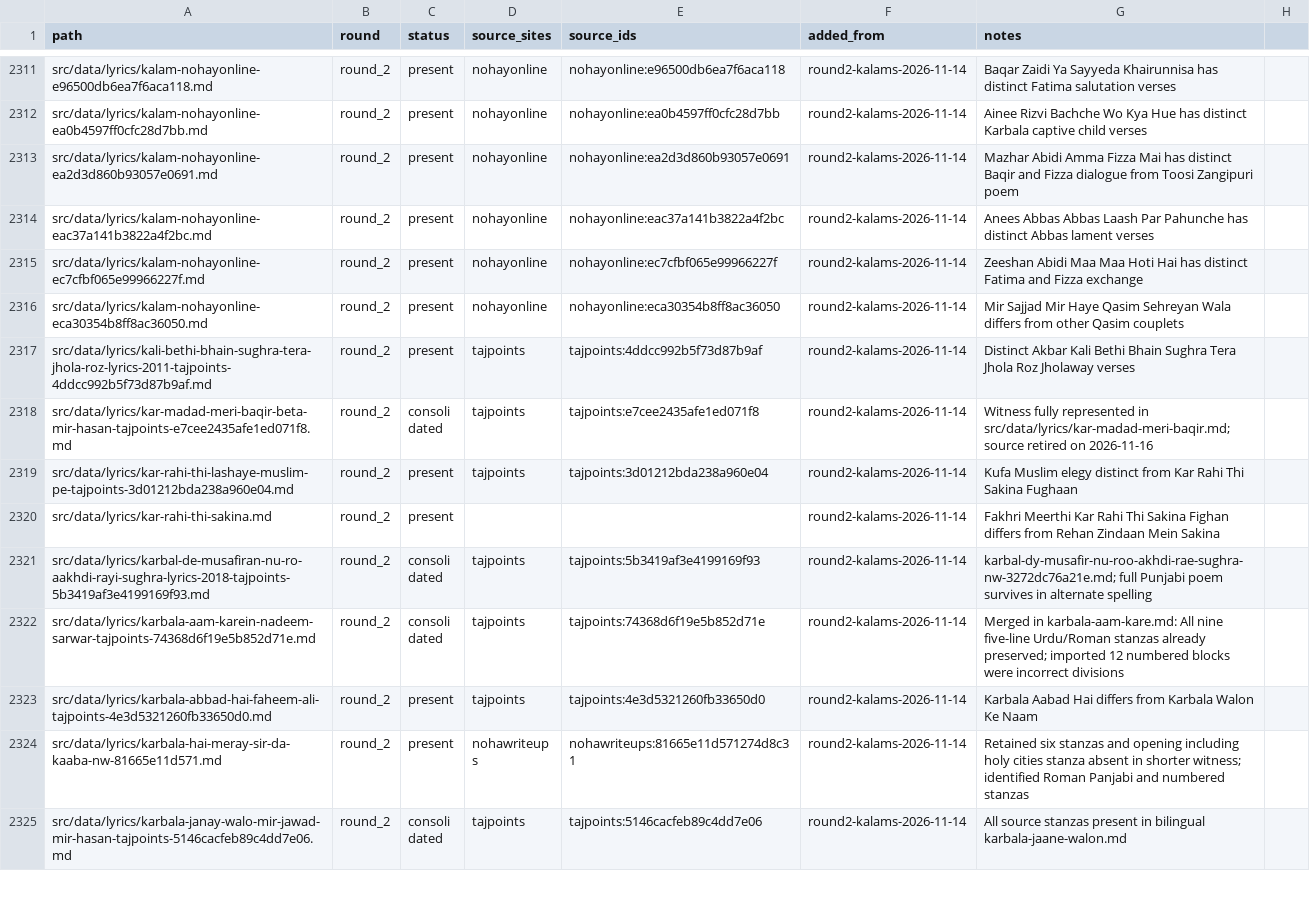
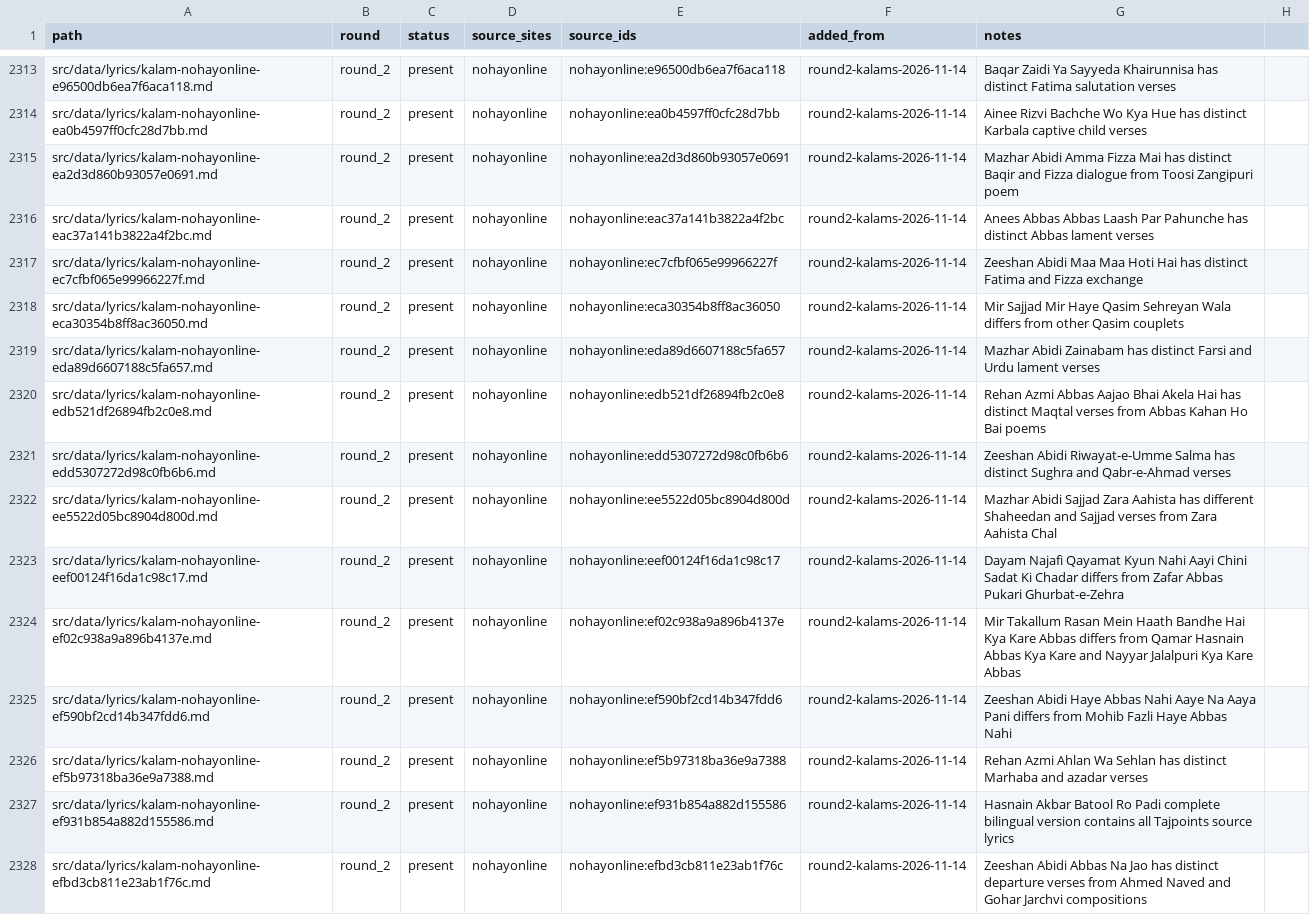
Before and after one commit to GhayurH/lyrics-site, a CSV file: audit/round2-dedup-wip.csv, drawn as a sheet; only a part is shown, gaps mark what is left out; the shorter side is filled out with more unchanged rows; the diff covers the shown part only; the diff names each change by its address in the sheet, - before the commit and + after, or states it on an @@ line.

Commit message:
Review 20 further NohaOnline poems; remove three duplicate source files [skip ci]

```diff
--- a/audit/round2-dedup-wip.csv
+++ b/audit/round2-dedup-wip.csv
+row 2319: src/data/lyrics/kalam-nohayonline-eda89d6607188c5fa657.md | round_2 | present | nohayonline | nohayonline:eda89d6607188c5fa657 | round2-kalams-2026-11-14 | Mazhar Abidi Zainabam has distinct Farsi and Urdu lament verses
+row 2320: src/data/lyrics/kalam-nohayonline-edb521df26894fb2c0e8.md | round_2 | present | nohayonline | nohayonline:edb521df26894fb2c0e8 | round2-kalams-2026-11-14 | Rehan Azmi Abbas Aajao Bhai Akela Hai has distinct Maqtal verses from Abbas Kahan Ho Bai poems
+row 2321: src/data/lyrics/kalam-nohayonline-edd5307272d98c0fb6b6.md | round_2 | present | nohayonline | nohayonline:edd5307272d98c0fb6b6 | round2-kalams-2026-11-14 | Zeeshan Abidi Riwayat-e-Umme Salma has distinct Sughra and Qabr-e-Ahmad verses
+row 2322: src/data/lyrics/kalam-nohayonline-ee5522d05bc8904d800d.md | round_2 | present | nohayonline | nohayonline:ee5522d05bc8904d800d | round2-kalams-2026-11-14 | Mazhar Abidi Sajjad Zara Aahista has different Shaheedan and Sajjad verses from Zara Aahista Chal
+row 2323: src/data/lyrics/kalam-nohayonline-eef00124f16da1c98c17.md | round_2 | present | nohayonline | nohayonline:eef00124f16da1c98c17 | round2-kalams-2026-11-14 | Dayam Najafi Qayamat Kyun Nahi Aayi Chini Sadat Ki Chadar differs from Zafar Abbas Pukari Ghurbat-e-Zehra
+row 2324: src/data/lyrics/kalam-nohayonline-ef02c938a9a896b4137e.md | round_2 | present | nohayonline | nohayonline:ef02c938a9a896b4137e | round2-kalams-2026-11-14 | Mir Takallum Rasan Mein Haath Bandhe Hai Kya Kare Abbas differs from Qamar Hasnain Abbas Kya Kare and Nayyar Jalalpuri Kya Kare Abbas
+row 2325: src/data/lyrics/kalam-nohayonline-ef590bf2cd14b347fdd6.md | round_2 | present | nohayonline | nohayonline:ef590bf2cd14b347fdd6 | round2-kalams-2026-11-14 | Zeeshan Abidi Haye Abbas Nahi Aaye Na Aaya Pani differs from Mohib Fazli Haye Abbas Nahi
+row 2326: src/data/lyrics/kalam-nohayonline-ef5b97318ba36e9a7388.md | round_2 | present | nohayonline | nohayonline:ef5b97318ba36e9a7388 | round2-kalams-2026-11-14 | Rehan Azmi Ahlan Wa Sehlan has distinct Marhaba and azadar verses
+row 2327: src/data/lyrics/kalam-nohayonline-ef931b854a882d155586.md | round_2 | present | nohayonline | nohayonline:ef931b854a882d155586 | round2-kalams-2026-11-14 | Hasnain Akbar Batool Ro Padi complete bilingual version contains all Tajpoints source lyrics
+row 2328: src/data/lyrics/kalam-nohayonline-efbd3cb811e23ab1f76c.md | round_2 | present | nohayonline | nohayonline:efbd3cb811e23ab1f76c | round2-kalams-2026-11-14 | Zeeshan Abidi Abbas Na Jao has distinct departure verses from Ahmed Naved and Gohar Jarchvi compositions
```
Also changed, not shown: 12 added rows and 4 edited cells elsewhere in this file, 3 other files.
